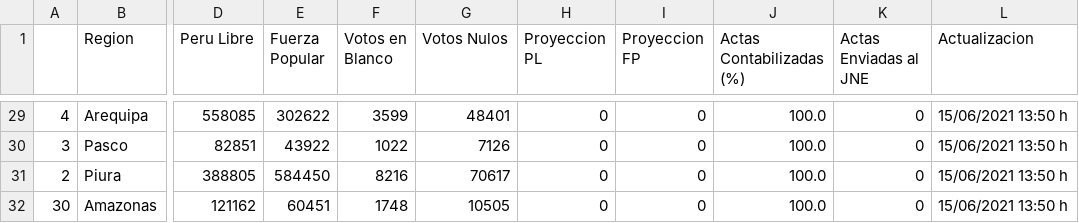
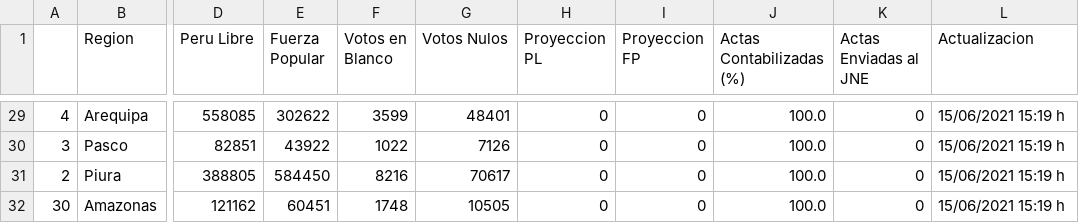
Before and after one commit to MarcoAlvarez/cvd-pe-data, a CSV file: others/onpe-2021-2.csv, drawn as a sheet; only a part is shown, gaps mark what is left out; the diff covers the shown part only; the diff names each change by its address in the sheet, - before the commit and + after, or states it on an @@ line.

```diff
--- a/others/onpe-2021-2.csv
+++ b/others/onpe-2021-2.csv
-L29:L32 (Actualizacion): 15/06/2021 13:50 h
+L29:L32 (Actualizacion): 15/06/2021 15:19 h
```
Also changed, not shown: 39 edited cells elsewhere in this file.
